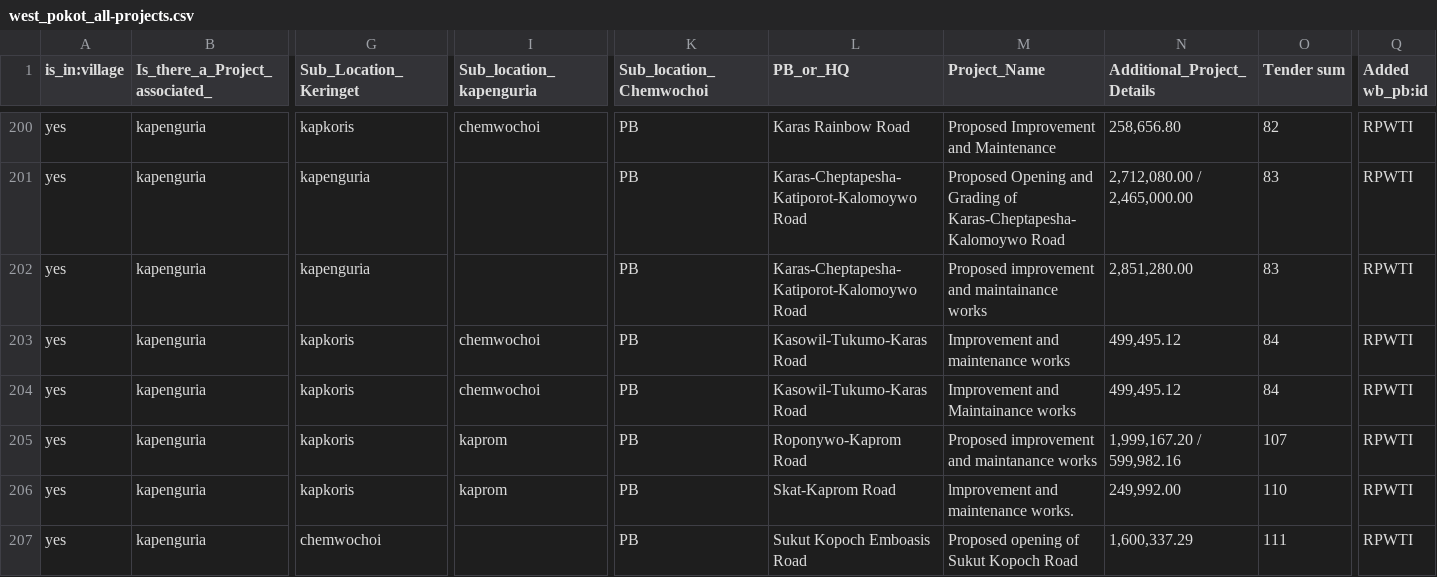
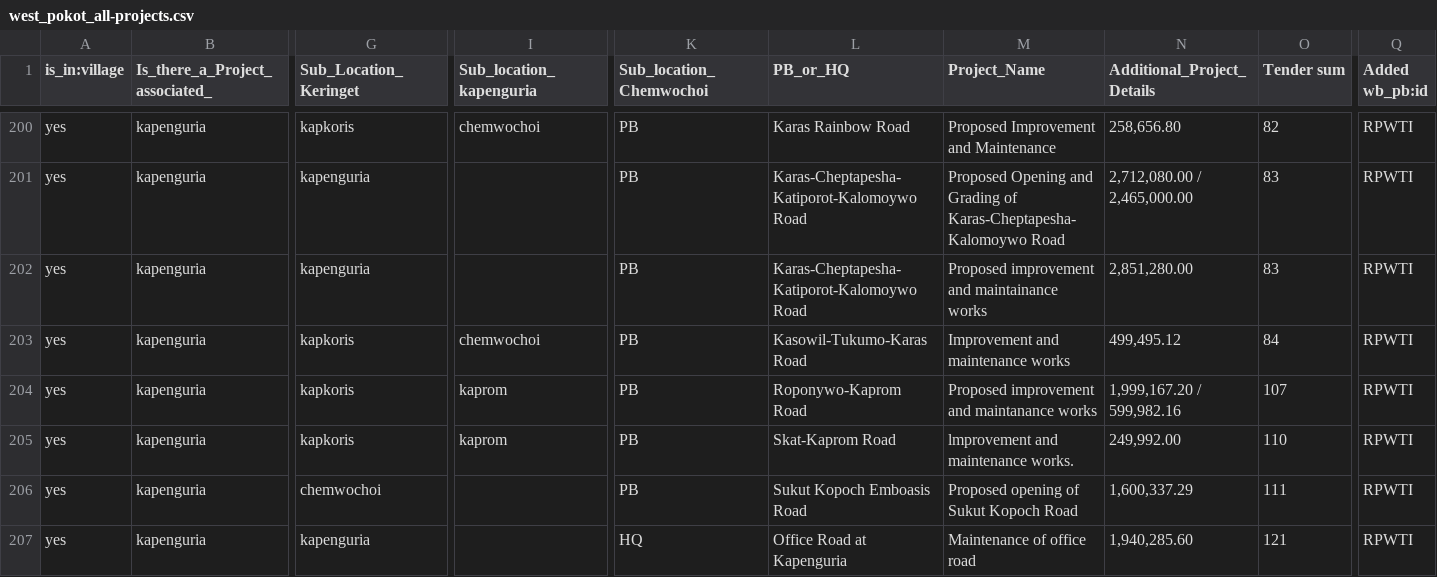
Before and after one commit to mapkibera/counties, a CSV file: data/build/west_pokot_all-projects.csv, drawn as a sheet; only a part is shown, gaps mark what is left out; the shorter side is filled out with more unchanged rows; rows hold the shown columns only; the diff names each change by its address in the sheet, - before the commit and + after, or states it on an @@ line.

Commit message:
data update

```diff
--- a/data/build/west_pokot_all-projects.csv
+++ b/data/build/west_pokot_all-projects.csv
-row 204: yes | kapenguria | kapkoris | chemwochoi | PB | Kasowil-Tukumo-Karas Road | Improvement and Maintainance works | 499,495.12 | 84 | RPWTI
```
Also changed, not shown: data/build/baringo-sept-projects.csv, data/build/marigat-projects.csv, 53 other files.
